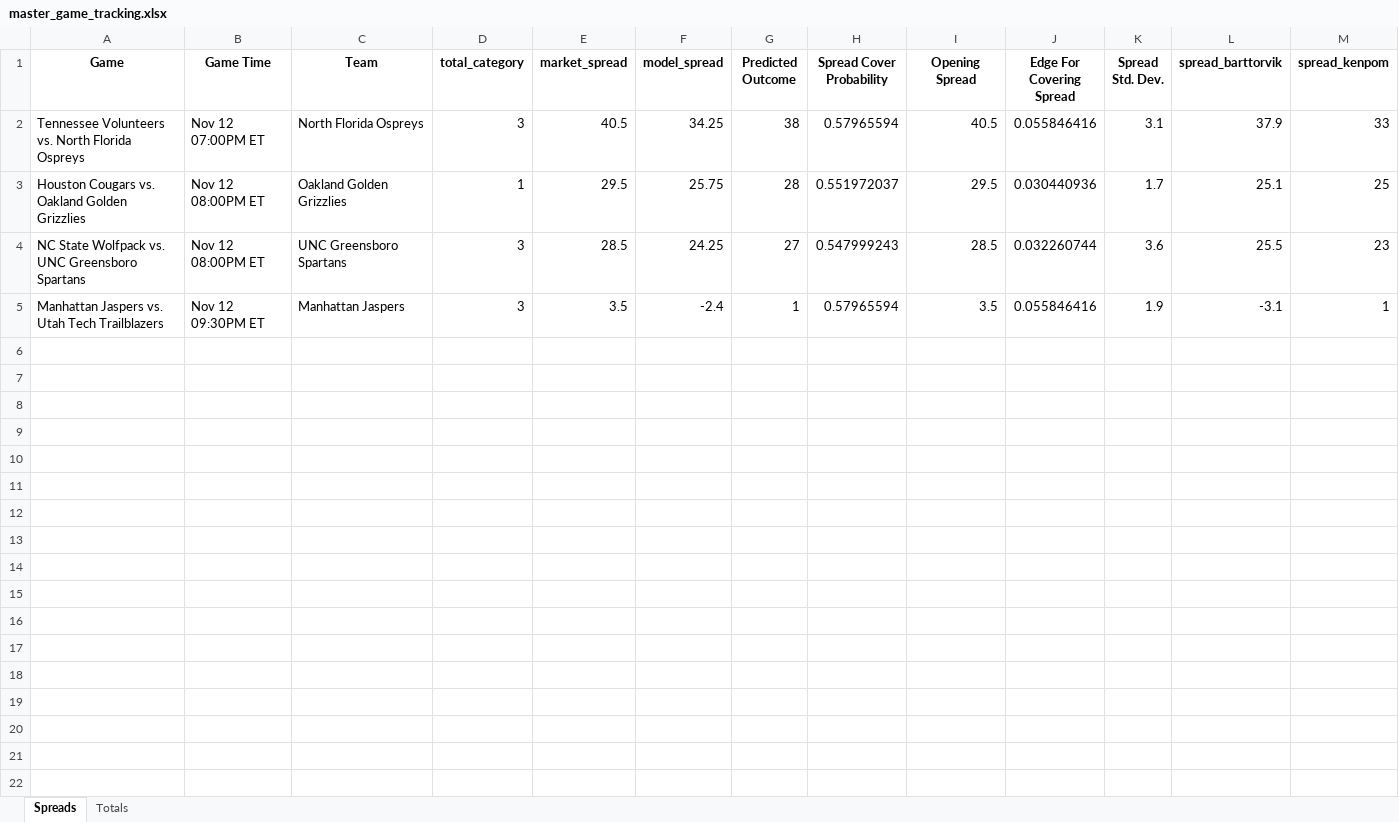
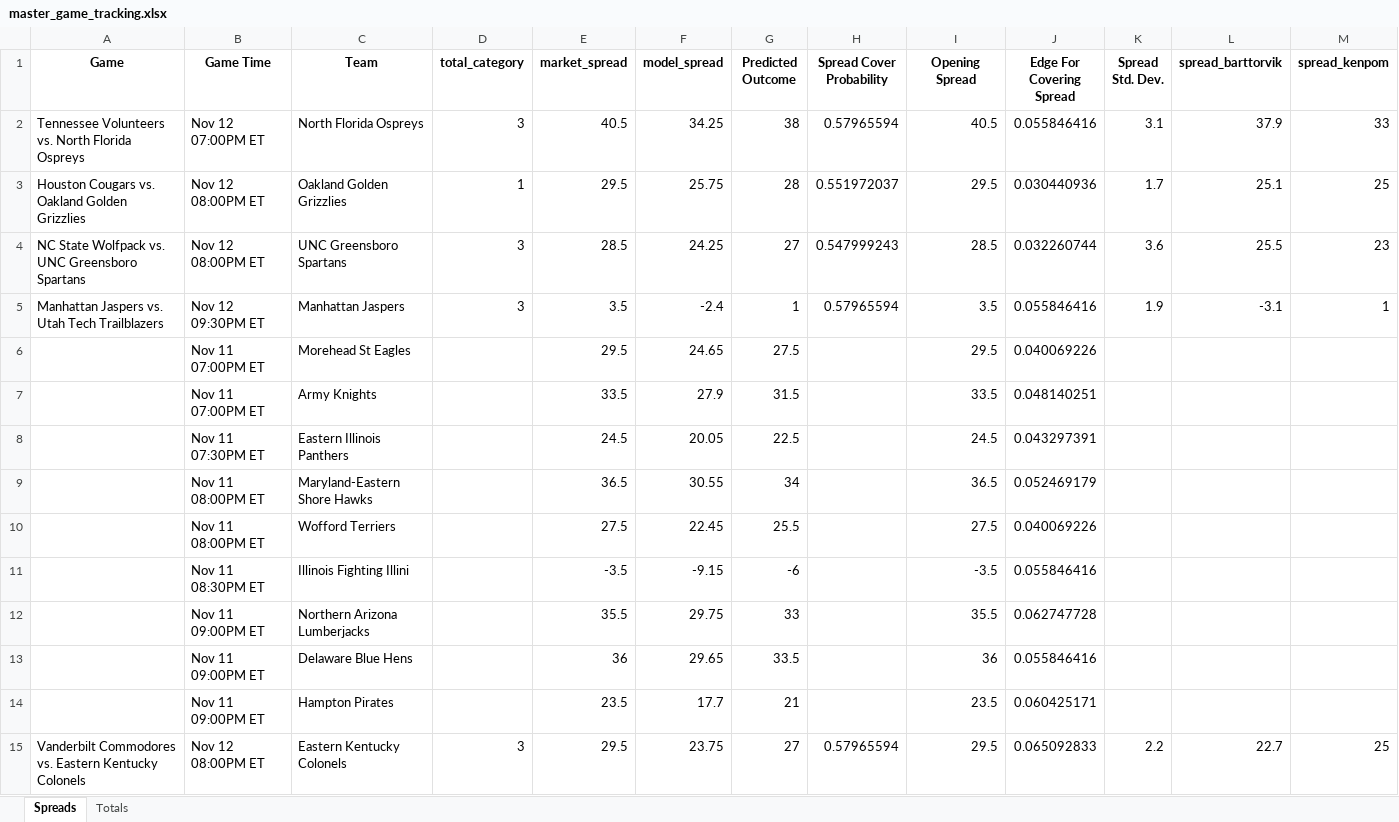
Before and after one commit to trashduty/cbb, an Excel workbook: master_game_tracking.xlsx, sheet Spreads, drawn as a sheet; only a part is shown; values as stored, in another font and other column widths than the file's, no borders; rows hold the shown columns only; the diff names each change by its address in the sheet, - before the commit and + after, or states it on an @@ line.

```diff
--- a/master_game_tracking.xlsx (sheet Spreads)
+++ b/master_game_tracking.xlsx (sheet Spreads)
+row 6:  | Nov 11 07:00PM ET | Morehead St Eagles |  | 29.5 | 24.65 | 27.5 |  | 29.5 | 0.040069226
+row 7:  | Nov 11 07:00PM ET | Army Knights |  | 33.5 | 27.9 | 31.5 |  | 33.5 | 0.048140251
+row 8:  | Nov 11 07:30PM ET | Eastern Illinois Panthers |  | 24.5 | 20.05 | 22.5 |  | 24.5 | 0.043297391
+row 9:  | Nov 11 08:00PM ET | Maryland-Eastern Shore Hawks |  | 36.5 | 30.55 | 34 |  | 36.5 | 0.052469179
+row 10:  | Nov 11 08:00PM ET | Wofford Terriers |  | 27.5 | 22.45 | 25.5 |  | 27.5 | 0.040069226
+row 11:  | Nov 11 08:30PM ET | Illinois Fighting Illini |  | -3.5 | -9.15 | -6 |  | -3.5 | 0.055846416
+row 12:  | Nov 11 09:00PM ET | Northern Arizona Lumberjacks |  | 35.5 | 29.75 | 33 |  | 35.5 | 0.062747728
+row 13:  | Nov 11 09:00PM ET | Delaware Blue Hens |  | 36 | 29.65 | 33.5 |  | 36 | 0.055846416
+row 14:  | Nov 11 09:00PM ET | Hampton Pirates |  | 23.5 | 17.7 | 21 |  | 23.5 | 0.060425171
+row 15: Vanderbilt Commodores vs. Eastern Kentucky Colonels | Nov 12 08:00PM ET | Eastern Kentucky Colonels | 3 | 29.5 | 23.75 | 27 | 0.57965594 | 29.5 | 0.065092833 | 2.2 | 22.7 | 25
```
Also changed, not shown: sheet Totals, 3 other files.
